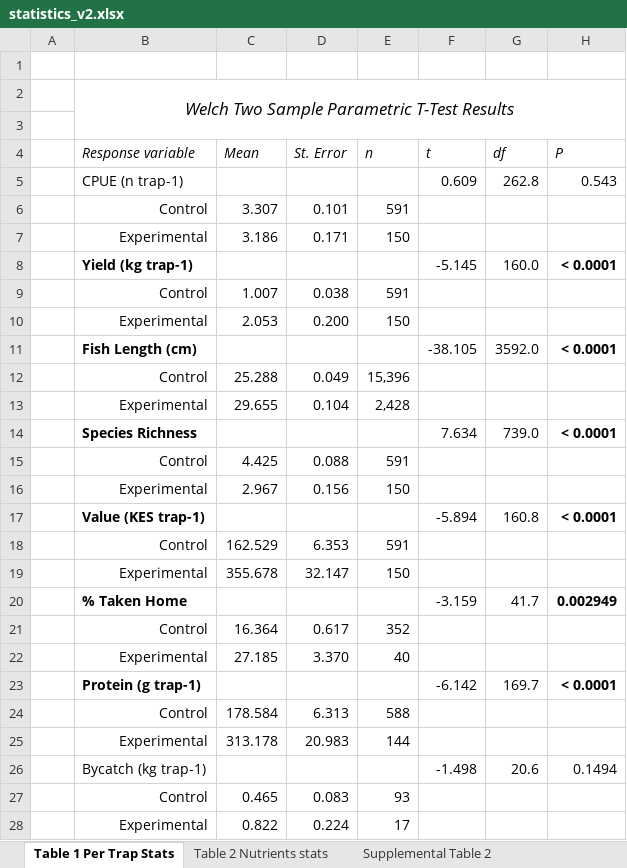
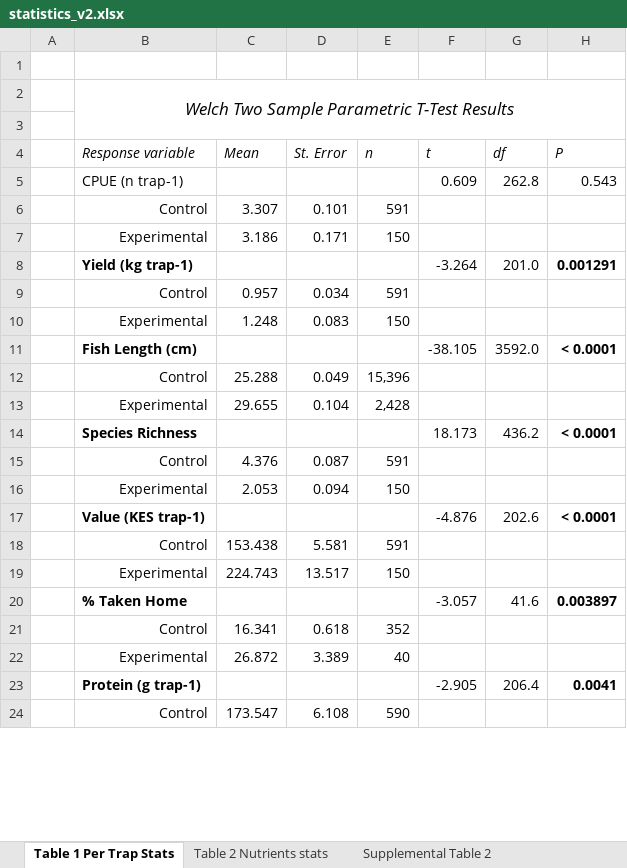
Before and after one commit to emmastrand/Kenya_SamakiSalama, an Excel workbook: FishLandings/output/statistics_v2.xlsx, sheet Table 1 Per Trap Stats, drawn as a sheet; only a part is shown; values as stored, in another font and other column widths than the file's, no borders; removed rows and columns are numbered as before the commit, all else as after; the diff covers the shown part only; the diff names each change by its address in the sheet, - before the commit and + after, or states it on an @@ line.

Commit message:
fixed output from group by id and trap type

```diff
--- a/FishLandings/output/statistics_v2.xlsx (sheet Table 1 Per Trap Stats)
+++ b/FishLandings/output/statistics_v2.xlsx (sheet Table 1 Per Trap Stats)
-row 8:  | Yield (kg trap-1) |  |  |  | -5.145 | 160.0 | < 0.0001
-row 9:  | Control | 1.007 | 0.038 | 591
-row 10:  | Experimental | 2.053 | 0.200 | 150
+row 8:  | Yield (kg trap-1) |  |  |  | -3.264 | 201.0 | 0.001291
+row 9:  | Control | 0.957 | 0.034 | 591
+row 10:  | Experimental | 1.248 | 0.083 | 150
-F14 (t): 7.634
+F14 (t): 18.173
-G14 (df): 739.0
+G14 (df): 436.2
-C15 (Mean): 4.425
+C15 (Mean): 4.376
-D15 (St. Error): 0.088
+D15 (St. Error): 0.087
-C16 (Mean): 2.967
+C16 (Mean): 2.053
-D16 (St. Error): 0.156
+D16 (St. Error): 0.094
-F17 (t): -5.894
+F17 (t): -4.876
-G17 (df): 160.8
+G17 (df): 202.6
-C18 (Mean): 162.529
+C18 (Mean): 153.438
-D18 (St. Error): 6.353
+D18 (St. Error): 5.581
-C19 (Mean): 355.678
+C19 (Mean): 224.743
-D19 (St. Error): 32.147
+D19 (St. Error): 13.517
-row 20:  | % Taken Home |  |  |  | -3.159 | 41.7 | 0.002949
-row 21:  | Control | 16.364 | 0.617 | 352
-row 22:  | Experimental | 27.185 | 3.370 | 40
-row 23:  | Protein (g trap-1) |  |  |  | -6.142 | 169.7 | < 0.0001
-row 24:  | Control | 178.584 | 6.313 | 588
-row 25:  | Experimental | 313.178 | 20.983 | 144
-row 26:  | Bycatch (kg trap-1) |  |  |  | -1.498 | 20.6 | 0.1494
-row 27:  | Control | 0.465 | 0.083 | 93
-row 28:  | Experimental | 0.822 | 0.224 | 17
+row 20:  | % Taken Home |  |  |  | -3.057 | 41.6 | 0.003897
+row 21:  | Control | 16.341 | 0.618 | 352
+row 22:  | Experimental | 26.872 | 3.389 | 40
+row 23:  | Protein (g trap-1) |  |  |  | -2.905 | 206.4 | 0.0041
+row 24:  | Control | 173.547 | 6.108 | 590
```
Also changed, not shown: 4 added rows elsewhere in this sheet, sheet Table 2 Nutrients stats, sheet Supplemental Table 2, 29 other files.
